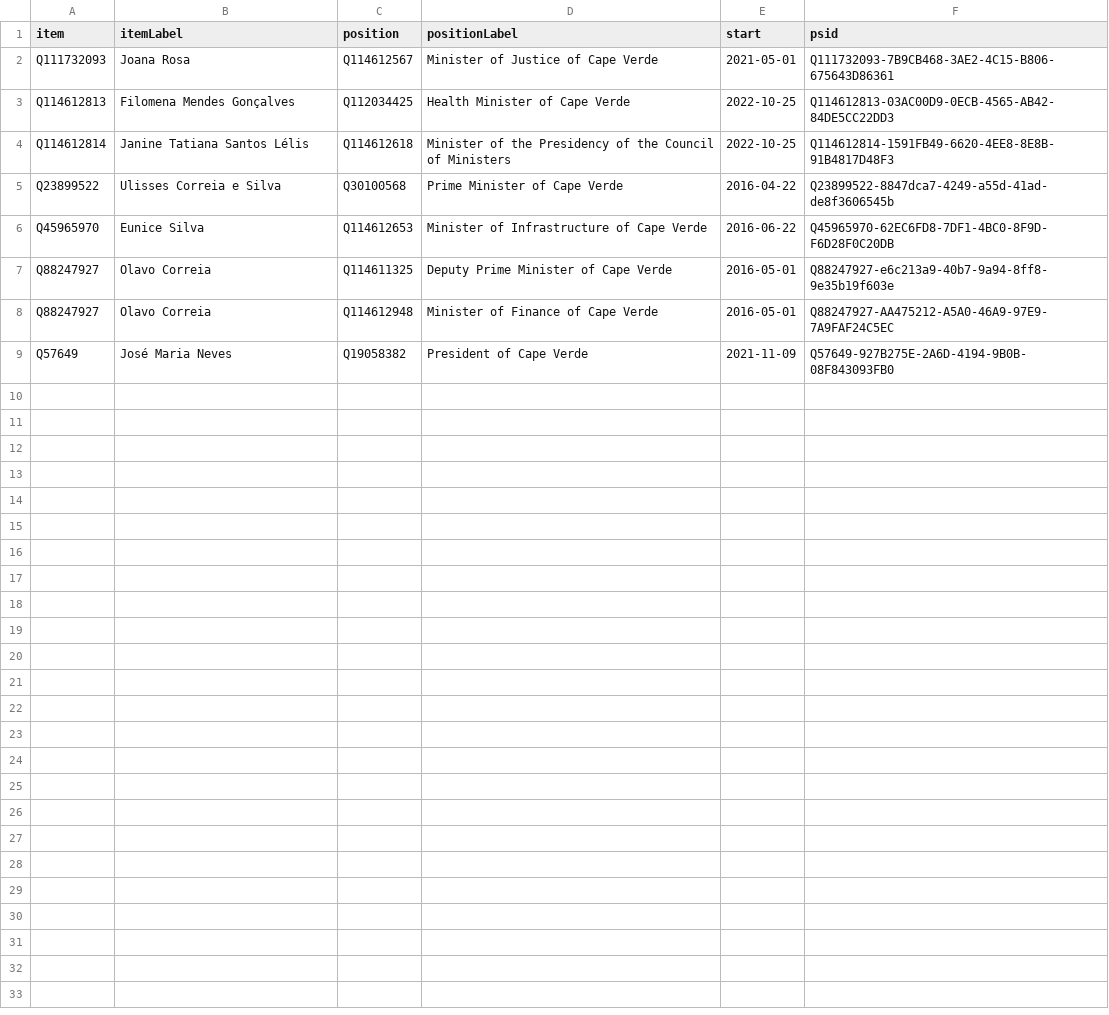
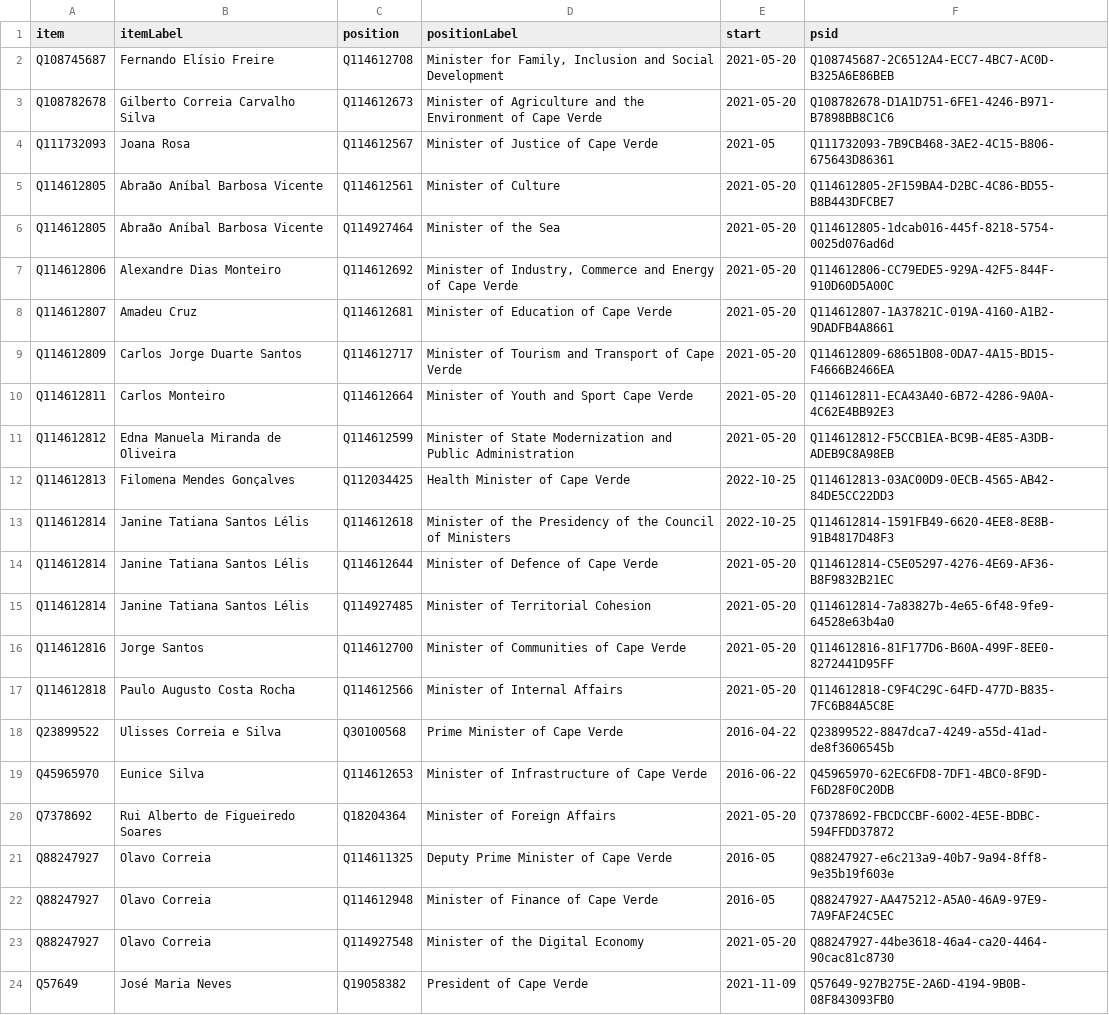
Before and after one commit to every-politician-scrapers/cabo-verde, a CSV file: wikidata/results/current-cabinet.csv, drawn as a sheet.

Commit message:
Run SPARQL queries

```diff
--- a/wikidata/results/current-cabinet.csv
+++ b/wikidata/results/current-cabinet.csv
@@ -1,9 +1,24 @@
 item,itemLabel,position,positionLabel,start,psid
-Q111732093,Joana Rosa,Q114612567,Minister of Justice of Cape Verde,2021-05-01,Q111732093-7B9CB468-3AE2-4C15-B806-675643D86361
+Q108745687,Fernando Elísio Freire,Q114612708,"Minister for Family, Inclusion and Social Development",2021-05-20,Q108745687-2C6512A4-ECC7-4BC7-AC0D-B325A6E86BEB
+Q108782678,Gilberto Correia Carvalho Silva,Q114612673,Minister of Agriculture and the Environment of Cape Verde,2021-05-20,Q108782678-D1A1D751-6FE1-4246-B971-B7898BB8C1C6
+Q111732093,Joana Rosa,Q114612567,Minister of Justice of Cape Verde,2021-05,Q111732093-7B9CB468-3AE2-4C15-B806-675643D86361
+Q114612805,Abraão Aníbal Barbosa Vicente,Q114612561,Minister of Culture,2021-05-20,Q114612805-2F159BA4-D2BC-4C86-BD55-B8B443DFCBE7
+Q114612805,Abraão Aníbal Barbosa Vicente,Q114927464,Minister of the Sea,2021-05-20,Q114612805-1dcab016-445f-8218-5754-0025d076ad6d
+Q114612806,Alexandre Dias Monteiro,Q114612692,"Minister of Industry, Commerce and Energy of Cape Verde",2021-05-20,Q114612806-CC79EDE5-929A-42F5-844F-910D60D5A00C
+Q114612807,Amadeu Cruz,Q114612681,Minister of Education of Cape Verde,2021-05-20,Q114612807-1A37821C-019A-4160-A1B2-9DADFB4A8661
+Q114612809,Carlos Jorge Duarte Santos,Q114612717,Minister of Tourism and Transport of Cape Verde,2021-05-20,Q114612809-68651B08-0DA7-4A15-BD15-F4666B2466EA
+Q114612811,Carlos Monteiro,Q114612664,Minister of Youth and Sport Cape Verde,2021-05-20,Q114612811-ECA43A40-6B72-4286-9A0A-4C62E4BB92E3
+Q114612812,Edna Manuela Miranda de Oliveira,Q114612599,Minister of State Modernization and Public Administration,2021-05-20,Q114612812-F5CCB1EA-BC9B-4E85-A3DB-ADEB9C8A98EB
 Q114612813,Filomena Mendes Gonçalves,Q112034425,Health Minister of Cape Verde,2022-10-25,Q114612813-03AC00D9-0ECB-4565-AB42-84DE5CC22DD3
 Q114612814,Janine Tatiana Santos Lélis,Q114612618,Minister of the Presidency of the Council of Ministers,2022-10-25,Q114612814-1591FB49-6620-4EE8-8E8B-91B4817D48F3
+Q114612814,Janine Tatiana Santos Lélis,Q114612644,Minister of Defence of Cape Verde,2021-05-20,Q114612814-C5E05297-4276-4E69-AF36-B8F9832B21EC
+Q114612814,Janine Tatiana Santos Lélis,Q114927485,Minister of Territorial Cohesion,2021-05-20,Q114612814-7a83827b-4e65-6f48-9fe9-64528e63b4a0
+Q114612816,Jorge Santos,Q114612700,Minister of Communities of Cape Verde,2021-05-20,Q114612816-81F177D6-B60A-499F-8EE0-8272441D95FF
+Q114612818,Paulo Augusto Costa Rocha,Q114612566,Minister of Internal Affairs,2021-05-20,Q114612818-C9F4C29C-64FD-477D-B835-7FC6B84A5C8E
 Q23899522,Ulisses Correia e Silva,Q30100568,Prime Minister of Cape Verde,2016-04-22,Q23899522-8847dca7-4249-a55d-41ad-de8f3606545b
 Q45965970,Eunice Silva,Q114612653,Minister of Infrastructure of Cape Verde,2016-06-22,Q45965970-62EC6FD8-7DF1-4BC0-8F9D-F6D28F0C20DB
-Q88247927,Olavo Correia,Q114611325,Deputy Prime Minister of Cape Verde,2016-05-01,Q88247927-e6c213a9-40b7-9a94-8ff8-9e35b19f603e
-Q88247927,Olavo Correia,Q114612948,Minister of Finance of Cape Verde,2016-05-01,Q88247927-AA475212-A5A0-46A9-97E9-7A9FAF24C5EC
+Q7378692,Rui Alberto de Figueiredo Soares,Q18204364,Minister of Foreign Affairs,2021-05-20,Q7378692-FBCDCCBF-6002-4E5E-BDBC-594FFDD37872
+Q88247927,Olavo Correia,Q114611325,Deputy Prime Minister of Cape Verde,2016-05,Q88247927-e6c213a9-40b7-9a94-8ff8-9e35b19f603e
+Q88247927,Olavo Correia,Q114612948,Minister of Finance of Cape Verde,2016-05,Q88247927-AA475212-A5A0-46A9-97E9-7A9FAF24C5EC
+Q88247927,Olavo Correia,Q114927548,Minister of the Digital Economy,2021-05-20,Q88247927-44be3618-46a4-ca20-4464-90cac81c8730
 Q57649,José Maria Neves,Q19058382,President of Cape Verde,2021-11-09,Q57649-927B275E-2A6D-4194-9B0B-08F843093FB0
```
